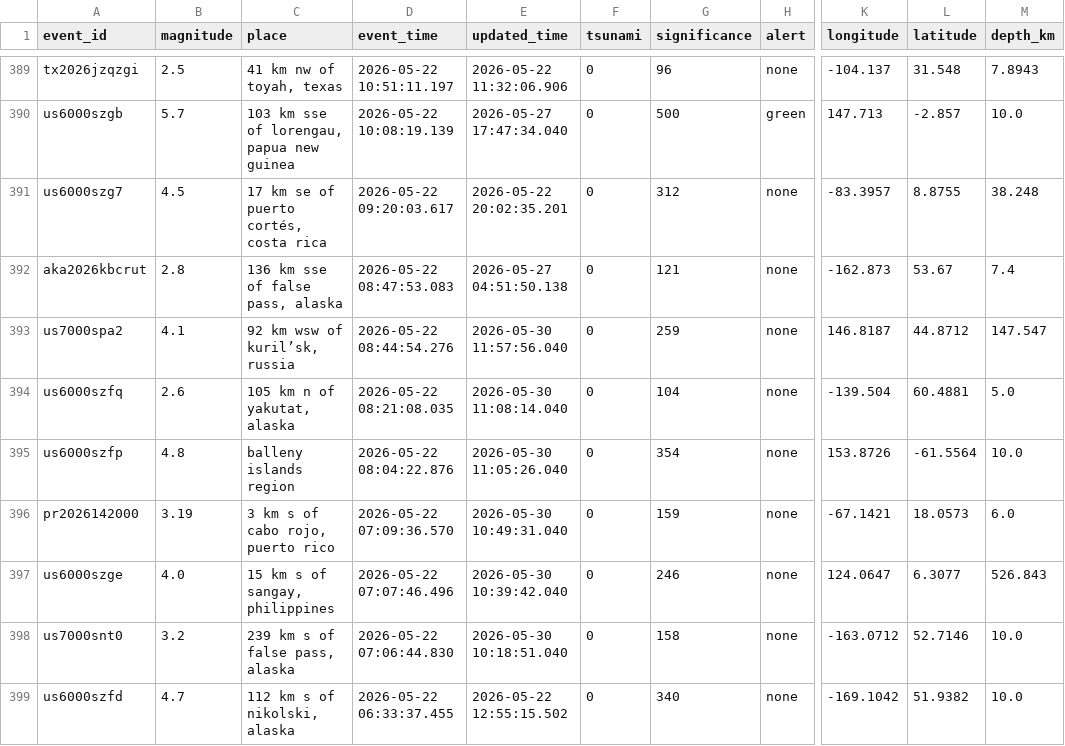
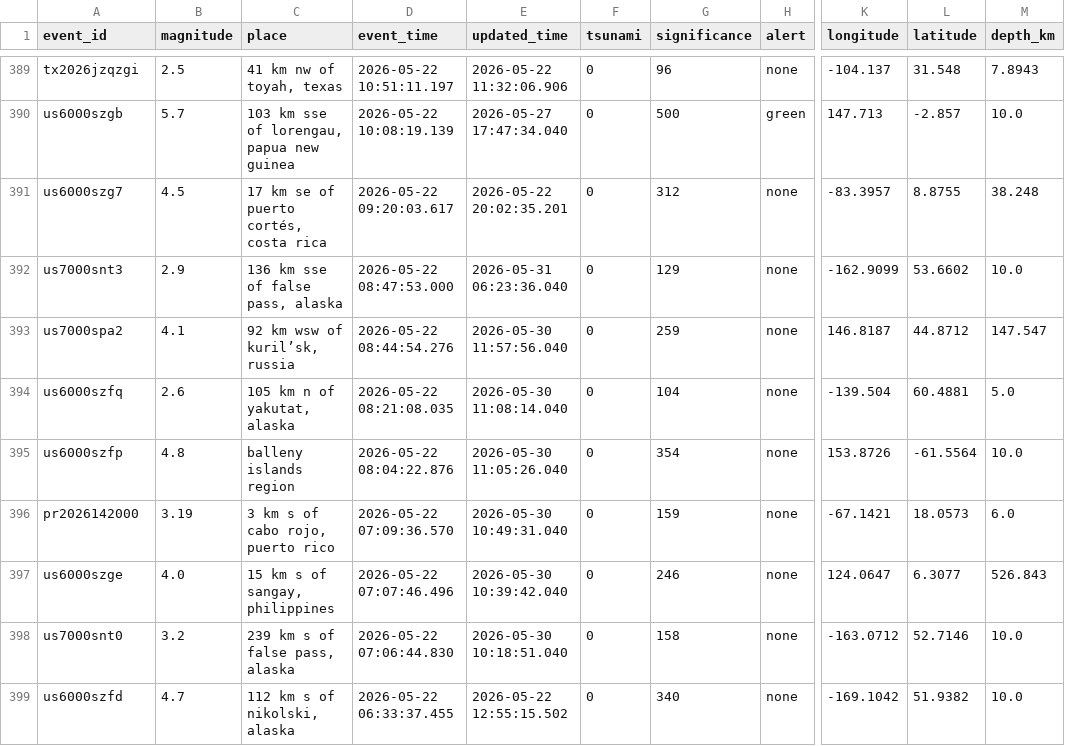
Before and after one commit to Anuj857/Earthquake_data_pipelining_BY_ANUJ, a CSV file: solution_&_outputs/earthquakes_clean.csv, drawn as a sheet; only a part is shown, gaps mark what is left out; the diff names each change by its address in the sheet, - before the commit and + after, or states it on an @@ line.

Commit message:
Clean notebook outputs

```diff
--- a/solution_&_outputs/earthquakes_clean.csv
+++ b/solution_&_outputs/earthquakes_clean.csv
-A392 (event_id): aka2026kbcrut
+A392 (event_id): us7000snt3
-B392 (magnitude): 2.8
+B392 (magnitude): 2.9
-D392 (event_time): 2026-05-22 08:47:53.083
+D392 (event_time): 2026-05-22 08:47:53.000
-E392 (updated_time): 2026-05-27 04:51:50.138
+E392 (updated_time): 2026-05-31 06:23:36.040
-G392 (significance): 121
+G392 (significance): 129
-K392 (longitude): -162.873
+K392 (longitude): -162.9099
-L392 (latitude): 53.67
+L392 (latitude): 53.6602
-M392 (depth_km): 7.4
+M392 (depth_km): 10.0
```
Also changed, not shown: 5 other files.
